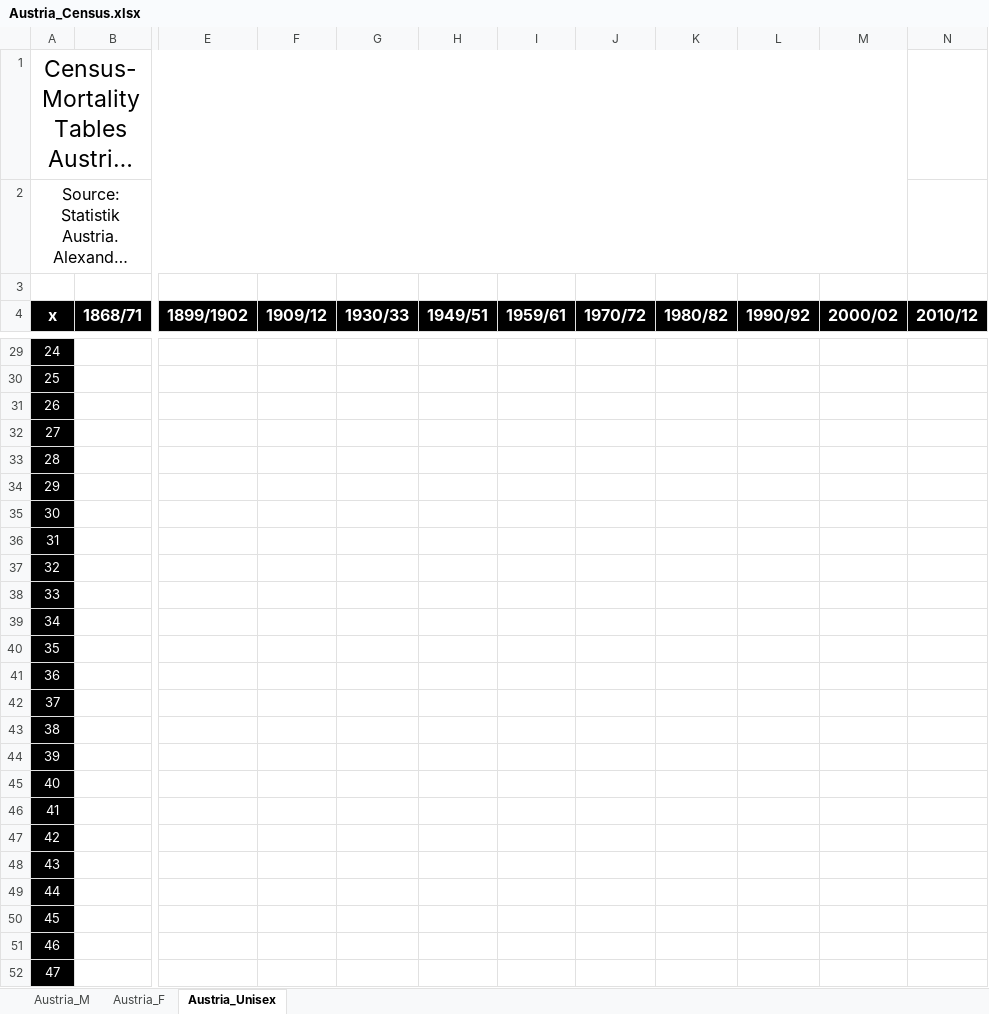
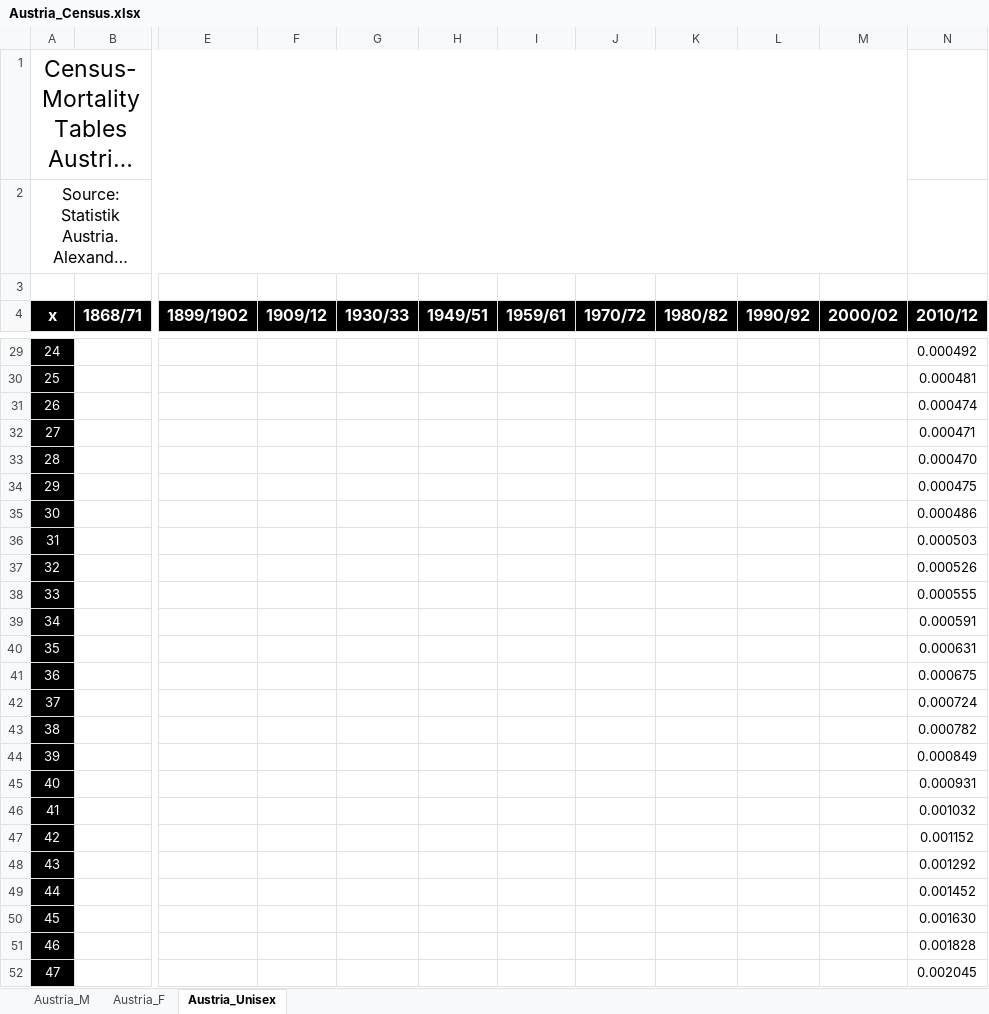
Before and after one commit to kainhofer/MortalityTables, an Excel workbook: data-raw/Austria_Census.xlsx, sheet Austria_Unisex, drawn as a sheet; only a part is shown, gaps mark what is left out; long unchanged cells end in …; values as stored, in another font and other column widths than the file's, no borders; the diff covers the shown part only; the diff names each change by its address in the sheet, - before the commit and + after, or states it on an @@ line.

Commit message:
Add Unisex table of Austrian census 2011

```diff
--- a/data-raw/Austria_Census.xlsx (sheet Austria_Unisex)
+++ b/data-raw/Austria_Census.xlsx (sheet Austria_Unisex)
-N29 (2010/12): (empty)
+N29 (2010/12): 0.000492
-N30 (2010/12): (empty)
+N30 (2010/12): 0.000481
-N31 (2010/12): (empty)
+N31 (2010/12): 0.000474
-N32 (2010/12): (empty)
+N32 (2010/12): 0.000471
-N33 (2010/12): (empty)
+N33 (2010/12): 0.000470
-N34 (2010/12): (empty)
+N34 (2010/12): 0.000475
-N35 (2010/12): (empty)
+N35 (2010/12): 0.000486
-N36 (2010/12): (empty)
+N36 (2010/12): 0.000503
-N37 (2010/12): (empty)
+N37 (2010/12): 0.000526
-N38 (2010/12): (empty)
+N38 (2010/12): 0.000555
-N39 (2010/12): (empty)
+N39 (2010/12): 0.000591
-N40 (2010/12): (empty)
+N40 (2010/12): 0.000631
-N41 (2010/12): (empty)
+N41 (2010/12): 0.000675
-N42 (2010/12): (empty)
+N42 (2010/12): 0.000724
-N43 (2010/12): (empty)
+N43 (2010/12): 0.000782
-N44 (2010/12): (empty)
+N44 (2010/12): 0.000849
-N45 (2010/12): (empty)
+N45 (2010/12): 0.000931
-N46 (2010/12): (empty)
+N46 (2010/12): 0.001032
-N47 (2010/12): (empty)
+N47 (2010/12): 0.001152
-N48 (2010/12): (empty)
+N48 (2010/12): 0.001292
-N49 (2010/12): (empty)
+N49 (2010/12): 0.001452
-N50 (2010/12): (empty)
+N50 (2010/12): 0.001630
-N51 (2010/12): (empty)
+N51 (2010/12): 0.001828
-N52 (2010/12): (empty)
+N52 (2010/12): 0.002045
```
Also changed, not shown: 77 edited cells elsewhere in this sheet, 2 other files.
